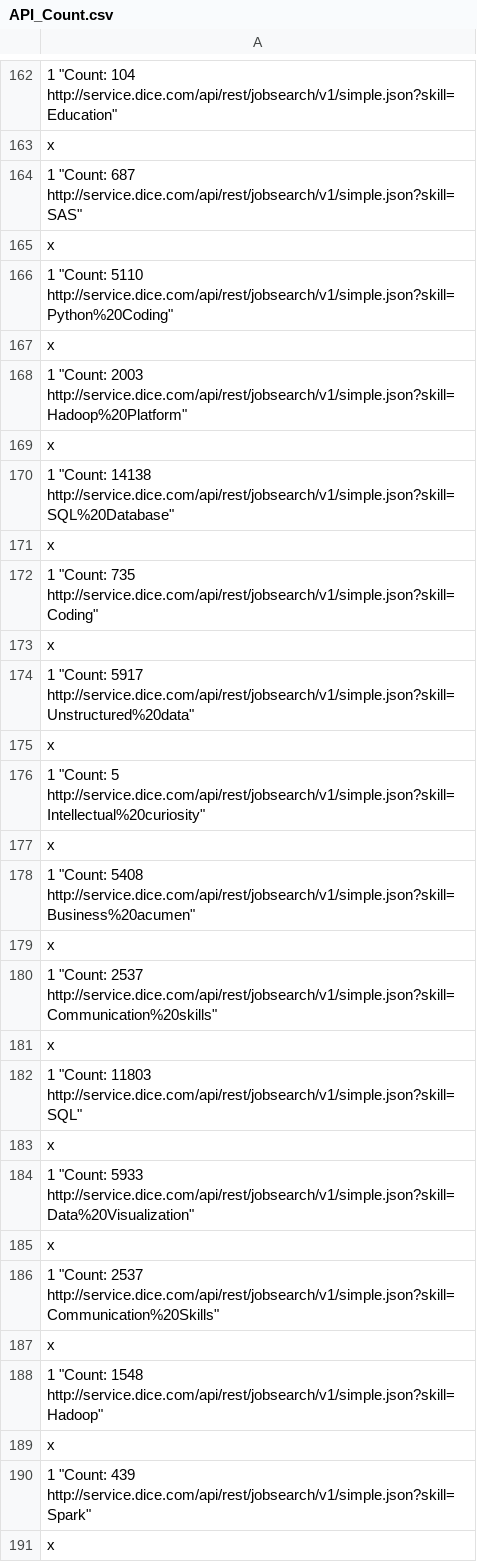
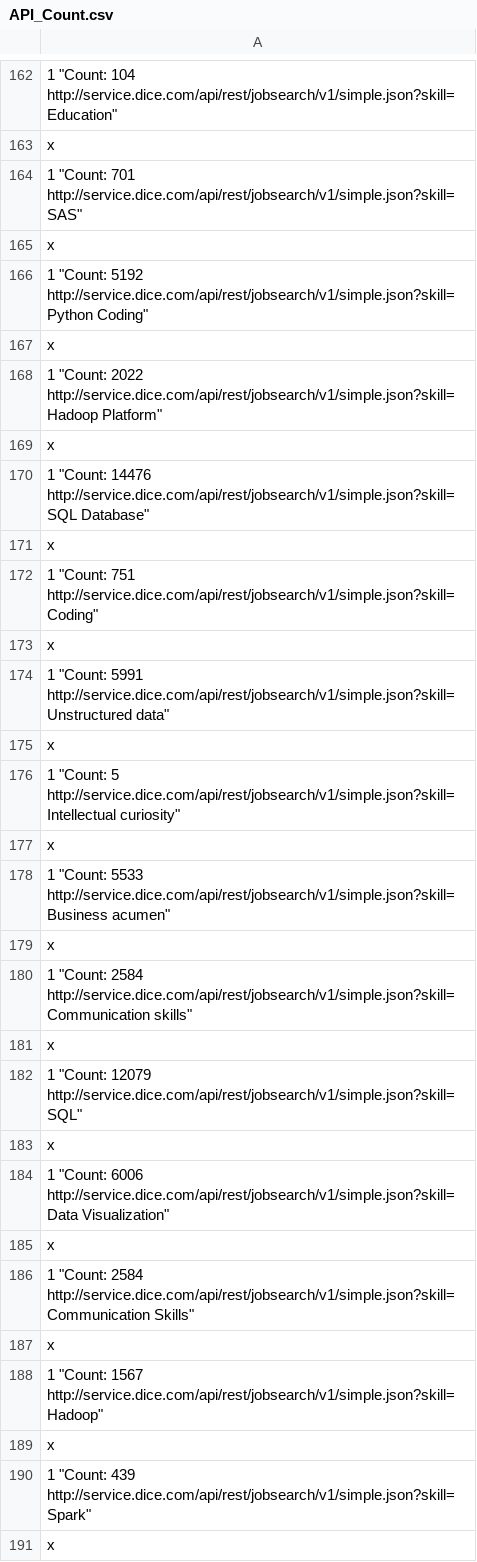
Before and after one commit to cunyauthor/Project3, a CSV file: API_Count.csv, drawn as a sheet; only a part is shown, gaps mark what is left out; the diff covers the shown part only.

```diff
--- a/API_Count.csv
+++ b/API_Count.csv
@@ -163,27 +163,27 @@
 "x"
-"1" "Count:  687   http://service.dice.com/api/rest/jobsearch/v1/simple.json?skill=SAS"
+"1" "Count:  701   http://service.dice.com/api/rest/jobsearch/v1/simple.json?skill=SAS"
 "x"
-"1" "Count:  5110   http://service.dice.com/api/rest/jobsearch/v1/simple.json?skill=Python%20Coding"
+"1" "Count:  5192   http://service.dice.com/api/rest/jobsearch/v1/simple.json?skill=Python Coding"
 "x"
-"1" "Count:  2003   http://service.dice.com/api/rest/jobsearch/v1/simple.json?skill=Hadoop%20Platform"
+"1" "Count:  2022   http://service.dice.com/api/rest/jobsearch/v1/simple.json?skill=Hadoop Platform"
 "x"
-"1" "Count:  14138   http://service.dice.com/api/rest/jobsearch/v1/simple.json?skill=SQL%20Database"
+"1" "Count:  14476   http://service.dice.com/api/rest/jobsearch/v1/simple.json?skill=SQL Database"
 "x"
-"1" "Count:  735   http://service.dice.com/api/rest/jobsearch/v1/simple.json?skill=Coding"
+"1" "Count:  751   http://service.dice.com/api/rest/jobsearch/v1/simple.json?skill=Coding"
 "x"
-"1" "Count:  5917   http://service.dice.com/api/rest/jobsearch/v1/simple.json?skill=Unstructured%20data"
+"1" "Count:  5991   http://service.dice.com/api/rest/jobsearch/v1/simple.json?skill=Unstructured data"
 "x"
-"1" "Count:  5   http://service.dice.com/api/rest/jobsearch/v1/simple.json?skill=Intellectual%20curiosity"
+"1" "Count:  5   http://service.dice.com/api/rest/jobsearch/v1/simple.json?skill=Intellectual curiosity"
 "x"
-"1" "Count:  5408   http://service.dice.com/api/rest/jobsearch/v1/simple.json?skill=Business%20acumen"
+"1" "Count:  5533   http://service.dice.com/api/rest/jobsearch/v1/simple.json?skill=Business acumen"
 "x"
-"1" "Count:  2537   http://service.dice.com/api/rest/jobsearch/v1/simple.json?skill=Communication%20skills"
+"1" "Count:  2584   http://service.dice.com/api/rest/jobsearch/v1/simple.json?skill=Communication skills"
 "x"
-"1" "Count:  11803   http://service.dice.com/api/rest/jobsearch/v1/simple.json?skill=SQL"
+"1" "Count:  12079   http://service.dice.com/api/rest/jobsearch/v1/simple.json?skill=SQL"
 "x"
-"1" "Count:  5933   http://service.dice.com/api/rest/jobsearch/v1/simple.json?skill=Data%20Visualization"
+"1" "Count:  6006   http://service.dice.com/api/rest/jobsearch/v1/simple.json?skill=Data Visualization"
 "x"
-"1" "Count:  2537   http://service.dice.com/api/rest/jobsearch/v1/simple.json?skill=Communication%20Skills"
+"1" "Count:  2584   http://service.dice.com/api/rest/jobsearch/v1/simple.json?skill=Communication Skills"
 "x"
-"1" "Count:  1548   http://service.dice.com/api/rest/jobsearch/v1/simple.json?skill=Hadoop"
+"1" "Count:  1567   http://service.dice.com/api/rest/jobsearch/v1/simple.json?skill=Hadoop"
 "x"
```
Also changed, not shown: 8 added rows and 144 edited cells elsewhere in this file, 2 other files.
